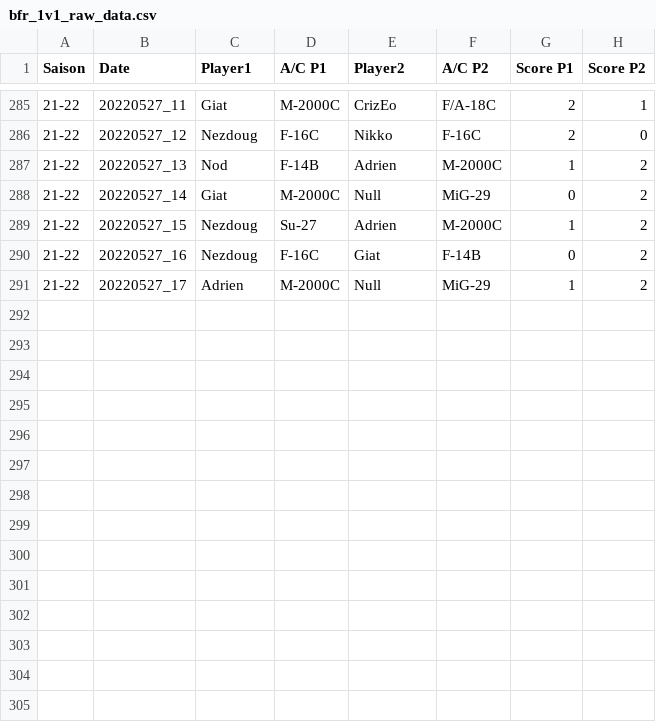
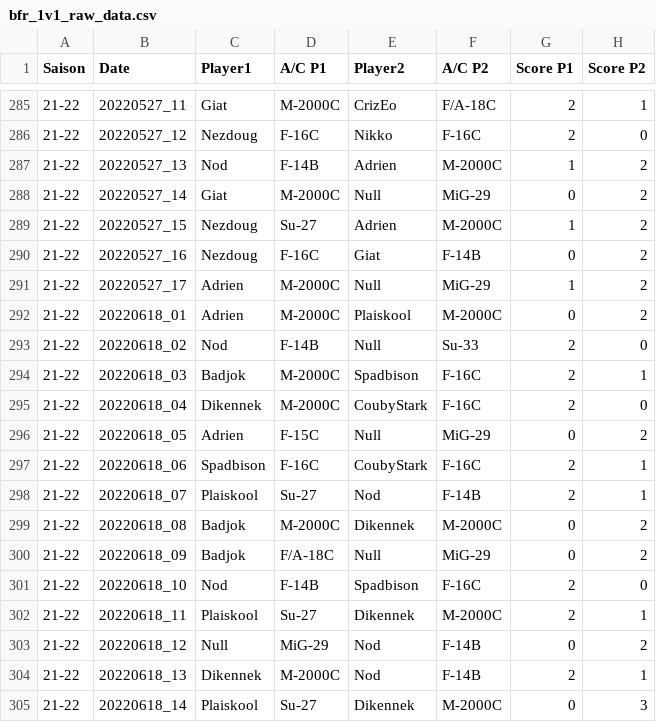
Before and after one commit to Cellules-Rapaces/BFR_Dogfight_Sierra_Hotel, a CSV file: data/bfr_1v1_raw_data.csv, drawn as a sheet; only a part is shown, gaps mark what is left out; the diff names each change by its address in the sheet, - before the commit and + after, or states it on an @@ line.

```diff
--- a/data/bfr_1v1_raw_data.csv
+++ b/data/bfr_1v1_raw_data.csv
+row 292: 21-22 | 20220618_01 | Adrien | M-2000C | Plaiskool | M-2000C | 0 | 2
+row 293: 21-22 | 20220618_02 | Nod | F-14B | Null | Su-33 | 2 | 0
+row 294: 21-22 | 20220618_03 | Badjok | M-2000C | Spadbison | F-16C | 2 | 1
+row 295: 21-22 | 20220618_04 | Dikennek | M-2000C | CoubyStark | F-16C | 2 | 0
+row 296: 21-22 | 20220618_05 | Adrien | F-15C | Null | MiG-29 | 0 | 2
+row 297: 21-22 | 20220618_06 | Spadbison | F-16C | CoubyStark | F-16C | 2 | 1
+row 298: 21-22 | 20220618_07 | Plaiskool | Su-27 | Nod | F-14B | 2 | 1
+row 299: 21-22 | 20220618_08 | Badjok | M-2000C | Dikennek | M-2000C | 0 | 2
+row 300: 21-22 | 20220618_09 | Badjok | F/A-18C | Null | MiG-29 | 0 | 2
+row 301: 21-22 | 20220618_10 | Nod | F-14B | Spadbison | F-16C | 2 | 0
+row 302: 21-22 | 20220618_11 | Plaiskool | Su-27 | Dikennek | M-2000C | 2 | 1
+row 303: 21-22 | 20220618_12 | Null | MiG-29 | Nod | F-14B | 0 | 2
+row 304: 21-22 | 20220618_13 | Dikennek | M-2000C | Nod | F-14B | 2 | 1
+row 305: 21-22 | 20220618_14 | Plaiskool | Su-27 | Dikennek | M-2000C | 0 | 3
```
Also changed, not shown: 3 other files.
